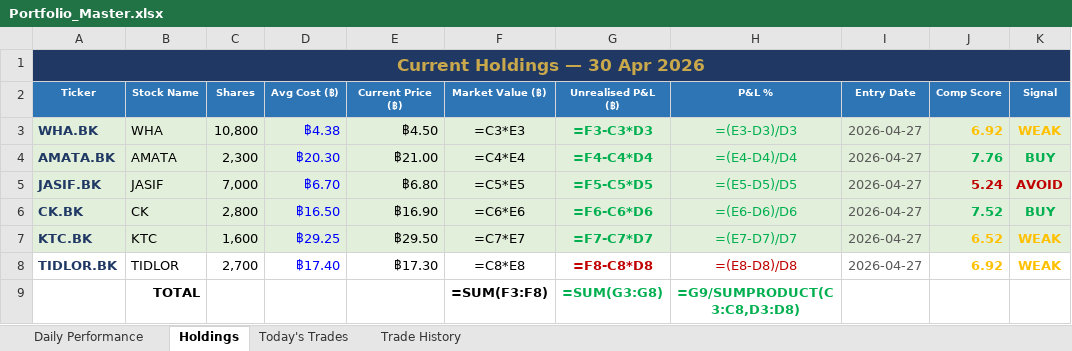
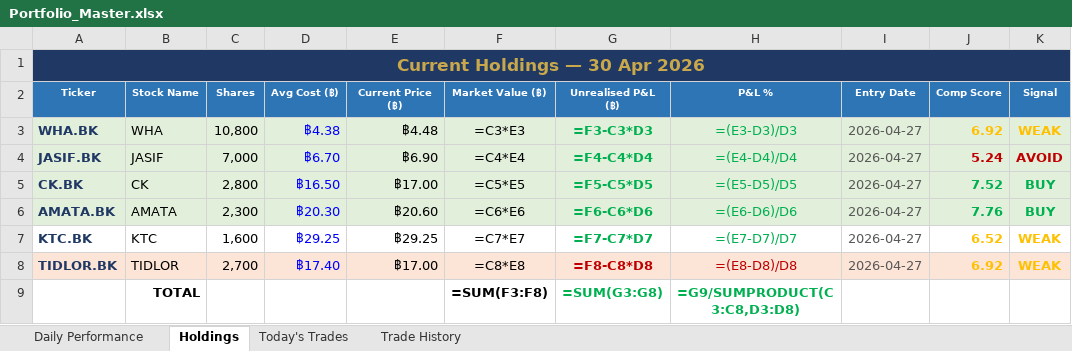
Before and after one commit to PP8825/thai-set-trading, an Excel workbook: Portfolio_Reports/Portfolio_Master.xlsx, sheet Holdings, drawn as a sheet; values as stored, in another font and other column widths than the file's, no borders; formulas without a stored value are shown as written; removed rows and columns are numbered as before the commit, all else as after; the diff names each change by its address in the sheet, - before the commit and + after, or states it on an @@ line.

Commit message:
EOD report + dashboard update [skip ci]

```diff
--- a/Portfolio_Reports/Portfolio_Master.xlsx (sheet Holdings)
+++ b/Portfolio_Reports/Portfolio_Master.xlsx (sheet Holdings)
-E3 (Current Price (฿)): ฿4.50
+E3 (Current Price (฿)): ฿4.48
-row 4: AMATA.BK | AMATA | 2,300 | ฿20.30 | ฿21.00 | =C4*E4 | =F4-C4*D4 | =(E4-D4)/D4 | 2026-04-27 | 7.76 | BUY
-E4 (Current Price (฿)): ฿6.80
+E4 (Current Price (฿)): ฿6.90
-F4 (Market Value (฿)): =C5*E5
+F4 (Market Value (฿)): =C4*E4
-G4 (Unrealised P&L (฿)): =F5-C5*D5
+G4 (Unrealised P&L (฿)): =F4-C4*D4
-H4 (P&L %): =(E5-D5)/D5
+H4 (P&L %): =(E4-D4)/D4
-E5 (Current Price (฿)): ฿16.90
+E5 (Current Price (฿)): ฿17.00
-F5 (Market Value (฿)): =C6*E6
+F5 (Market Value (฿)): =C5*E5
-G5 (Unrealised P&L (฿)): =F6-C6*D6
+G5 (Unrealised P&L (฿)): =F5-C5*D5
-H5 (P&L %): =(E6-D6)/D6
+H5 (P&L %): =(E5-D5)/D5
+row 6: AMATA.BK | AMATA | 2,300 | ฿20.30 | ฿20.60 | =C6*E6 | =F6-C6*D6 | =(E6-D6)/D6 | 2026-04-27 | 7.76 | BUY
-A7:K7 fill: #E2EFDA
+A7:K7 fill: none
-E7 (Current Price (฿)): ฿29.50
+E7 (Current Price (฿)): ฿29.25
-A8:K8 fill: none
+A8:K8 fill: #FCE4D6
-E8 (Current Price (฿)): ฿17.30
+E8 (Current Price (฿)): ฿17.00
```
Also changed, not shown: sheet Daily Performance, 4 other files.
